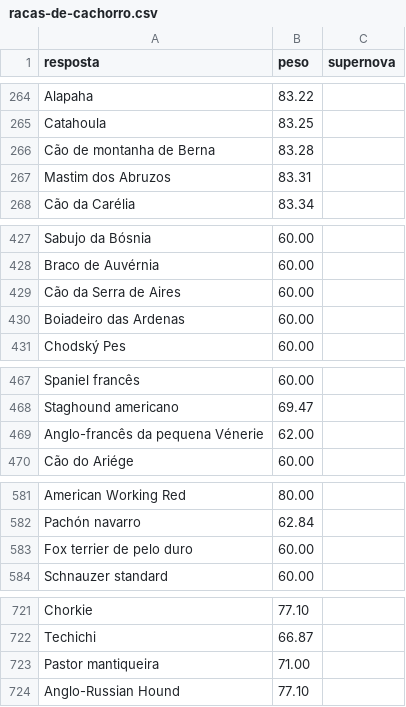
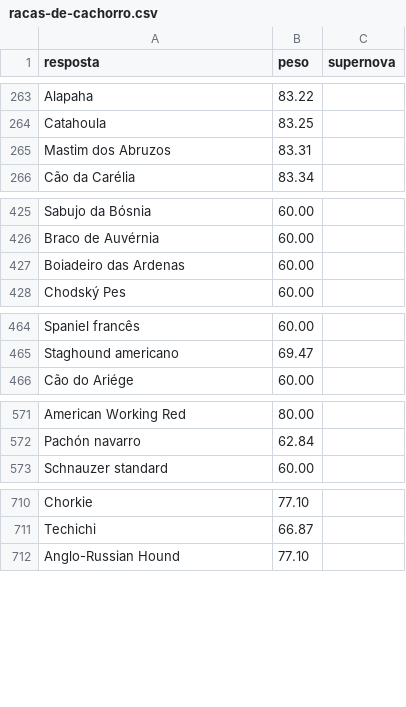
Before and after one commit to pedro1ace/nichoojogo, a CSV file: dados/ajustes/racas-de-cachorro.csv, drawn as a sheet; only a part is shown, gaps mark what is left out; the diff covers the shown part only.

```diff
--- a/dados/ajustes/racas-de-cachorro.csv
+++ b/dados/ajustes/racas-de-cachorro.csv
@@ -265,3 +264,2 @@ Alapaha,83.22,
 Catahoula,83.25,
-Cão de montanha de Berna,83.28,
 Mastim dos Abruzos,83.31,
@@ -428,3 +426,2 @@ Sabujo da Bósnia,60.00,
 Braco de Auvérnia,60.00,
-Cão da Serra de Aires,60.00,
 Boiadeiro das Ardenas,60.00,
@@ -468,3 +465,2 @@ Spaniel francês,60.00,
 Staghound americano,69.47,
-Anglo-francês da pequena Vénerie,62.00,
 Cão do Ariége,60.00,
@@ -582,3 +572,2 @@ American Working Red,80.00,
 Pachón navarro,62.84,
-Fox terrier de pelo duro,60.00,
 Schnauzer standard,60.00,
@@ -722,3 +711,2 @@ Chorkie,77.10,
 Techichi,66.87,
-Pastor mantiqueira,71.00,
 Anglo-Russian Hound,77.10,
```
Also changed, not shown: 8 removed rows elsewhere in this file, dados/ajustes/times-de-futebol.csv, dados/pesos/revisao/bebidas.csv, 20 other files.
